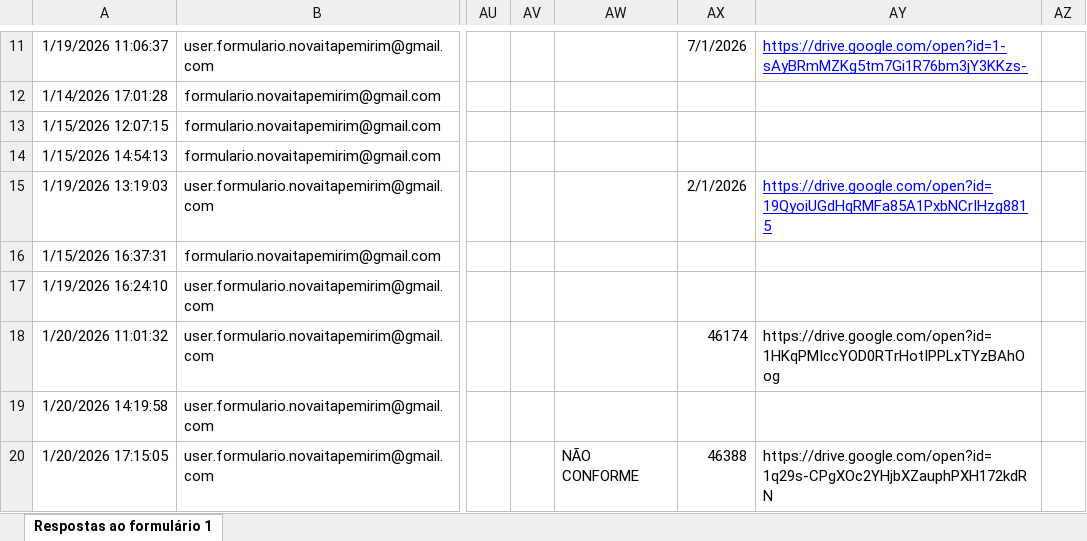
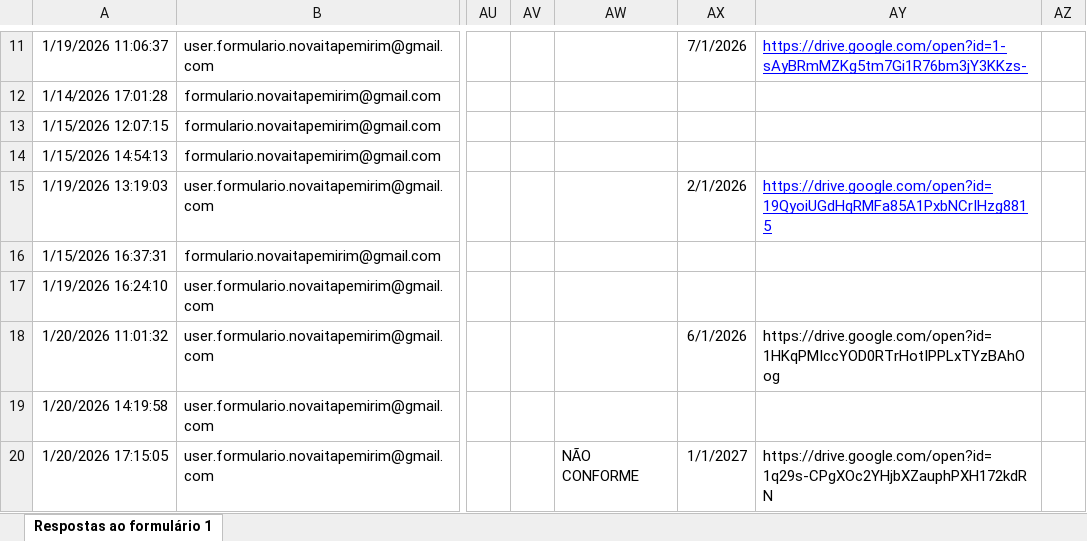
Before and after one commit to Vinipurcinelli-hub/Checklist, an Excel workbook: base_de_dados.xlsx, sheet Respostas ao formulário 1, drawn as a sheet; only a part is shown, gaps mark what is left out; values as stored, in another font and other column widths than the file's, no borders; table styles not drawn; the diff names each change by its address in the sheet, - before the commit and + after, or states it on an @@ line.

```diff
--- a/base_de_dados.xlsx (sheet Respostas ao formulário 1)
+++ b/base_de_dados.xlsx (sheet Respostas ao formulário 1)
-AX18: 46174
+AX18: 6/1/2026
-AX20: 46388
+AX20: 1/1/2027
```
Also changed, not shown: 1 other file.
